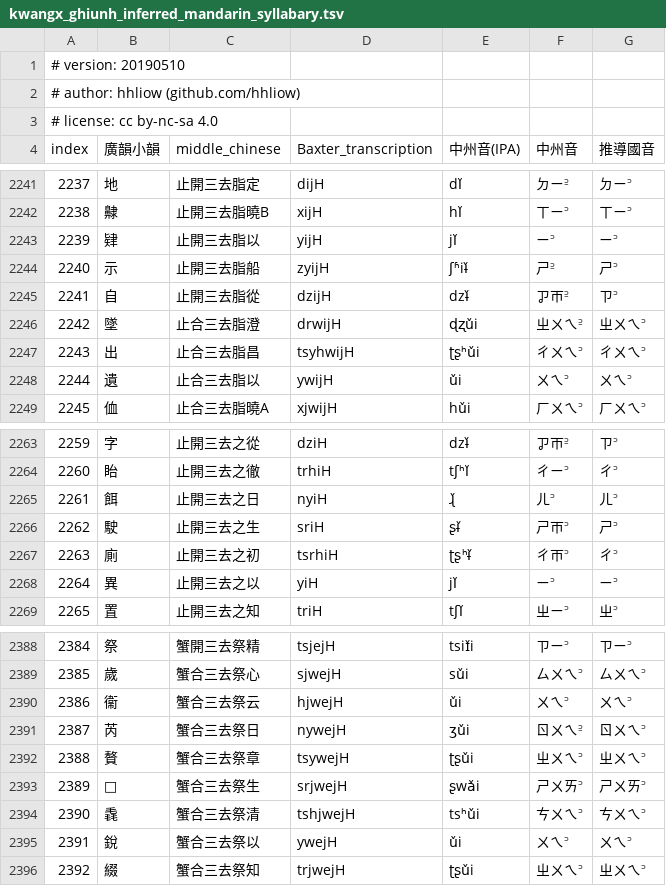
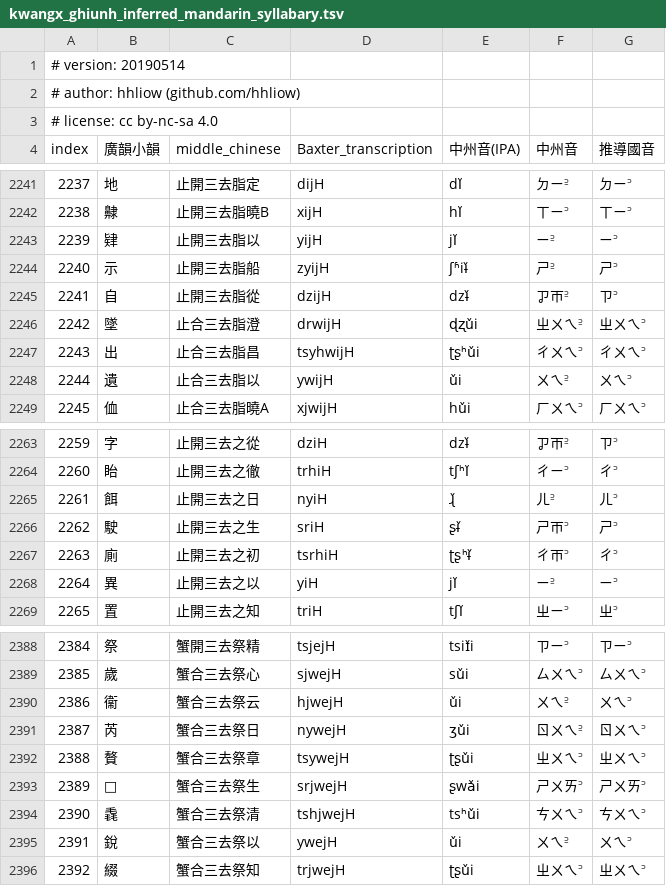
Before and after one commit to hhliow/mandarin, a TSV file: hhliow/kwangx_ghiunh_inferred_mandarin_syllabary.tsv, drawn as a sheet; only a part is shown, gaps mark what is left out; the diff covers the shown part only.

Commit message:
Update kwangx_ghiunh_inferred_mandarin_syllabary.tsv

```diff
--- a/hhliow/kwangx_ghiunh_inferred_mandarin_syllabary.tsv
+++ b/hhliow/kwangx_ghiunh_inferred_mandarin_syllabary.tsv
@@ -1,2 +1,2 @@
-# version: 20190510						
+# version: 20190514						
 # author: hhliow (github.com/hhliow)						
@@ -2242,3 +2242,3 @@ index	廣韻小韻	middle_chinese	Baxter_transcription	中州音(IPA)	中州音
 2238	齂	止開三去脂曉B	xijH	hǐ	ㄒㄧ꜄	ㄒㄧ꜄
-2239	肄	止開三去脂以	yijH	jǐ	ㄧ꜄	ㄧ꜄
+2239	肄	止開三去脂以	yijH	jǐ	ㄧ꜅	ㄧ꜄
 2240	示	止開三去脂船	zyijH	ʃʱiɨ̌	ㄕ꜅	ㄕ꜄
@@ -2247,3 +2247,3 @@ index	廣韻小韻	middle_chinese	Baxter_transcription	中州音(IPA)	中州音
 2243	出	止合三去脂昌	tsyhwijH	ʈʂʰǔi	ㄔㄨㄟ꜄	ㄔㄨㄟ꜄
-2244	遺	止合三去脂以	ywijH	ǔi	ㄨㄟ꜄	ㄨㄟ꜄
+2244	遺	止合三去脂以	ywijH	ǔi	ㄨㄟ꜅	ㄨㄟ꜄
 2245	侐	止合三去脂曉A	xjwijH	hǔi	ㄏㄨㄟ꜄	ㄏㄨㄟ꜄
@@ -2264,6 +2264,6 @@ index	廣韻小韻	middle_chinese	Baxter_transcription	中州音(IPA)	中州音
 2260	眙	止開三去之徹	trhiH	tʃʰǐ	ㄔㄧ꜄	ㄔ꜄
-2261	餌	止開三去之日	nyiH	ɻ̌	ㄦ꜄	ㄦ꜄
+2261	餌	止開三去之日	nyiH	ɻ̌	ㄦ꜅	ㄦ꜄
 2262	駛	止開三去之生	sriH	ʂɨ̌	ㄕㄭ꜄	ㄕ꜄
 2263	廁	止開三去之初	tsrhiH	ʈʂʰɨ̌	ㄔㄭ꜄	ㄔ꜄
-2264	異	止開三去之以	yiH	jǐ	ㄧ꜄	ㄧ꜄
+2264	異	止開三去之以	yiH	jǐ	ㄧ꜅	ㄧ꜄
 2265	置	止開三去之知	triH	tʃǐ	ㄓㄧ꜄	ㄓ꜄
@@ -2389,3 +2389,3 @@ index	廣韻小韻	middle_chinese	Baxter_transcription	中州音(IPA)	中州音
 2385	歲	蟹合三去祭心	sjwejH	sǔi	ㄙㄨㄟ꜄	ㄙㄨㄟ꜄
-2386	衞	蟹合三去祭云	hjwejH	ǔi	ㄨㄟ꜄	ㄨㄟ꜄
+2386	衞	蟹合三去祭云	hjwejH	ǔi	ㄨㄟ꜅	ㄨㄟ꜄
 2387	芮	蟹合三去祭日	nywejH	ʒǔi	ㄖㄨㄟ꜅	ㄖㄨㄟ꜄
@@ -2394,3 +2394,3 @@ index	廣韻小韻	middle_chinese	Baxter_transcription	中州音(IPA)	中州音
 2390	毳	蟹合三去祭清	tshjwejH	tsʰǔi	ㄘㄨㄟ꜄	ㄘㄨㄟ꜄
-2391	銳	蟹合三去祭以	ywejH	ǔi	ㄨㄟ꜄	ㄨㄟ꜄
+2391	銳	蟹合三去祭以	ywejH	ǔi	ㄨㄟ꜅	ㄨㄟ꜄
 2392	綴	蟹合三去祭知	trjwejH	ʈʂǔi	ㄓㄨㄟ꜄	ㄓㄨㄟ꜄
```
Also changed, not shown: 27 edited cells elsewhere in this file.
